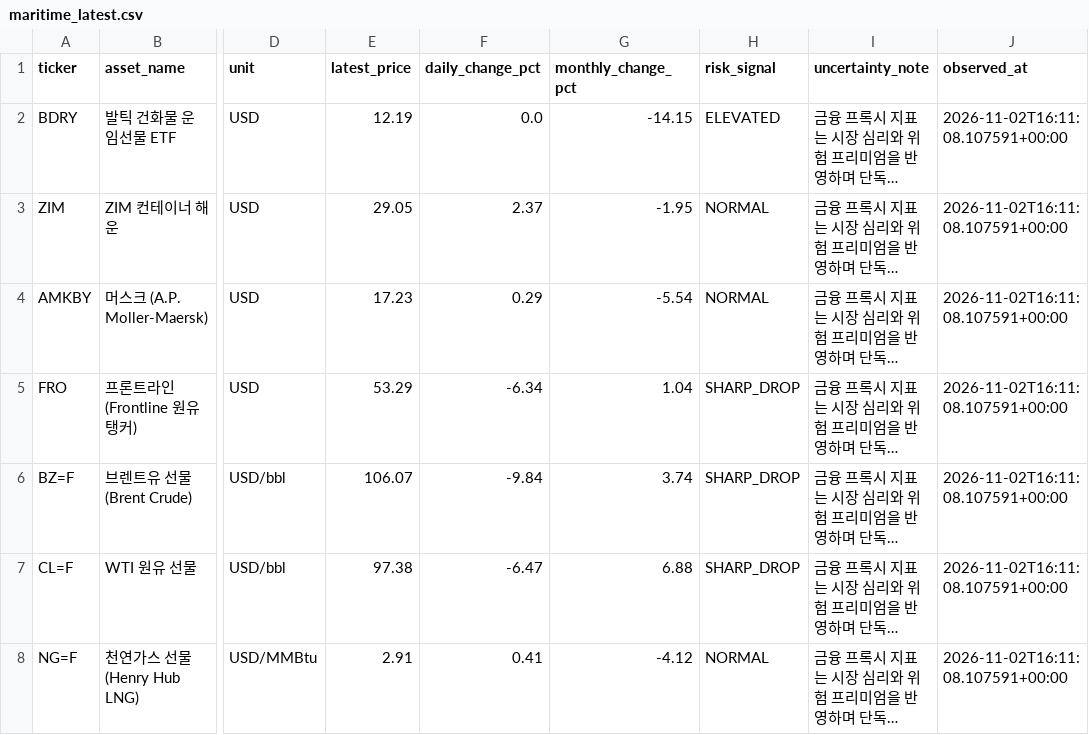
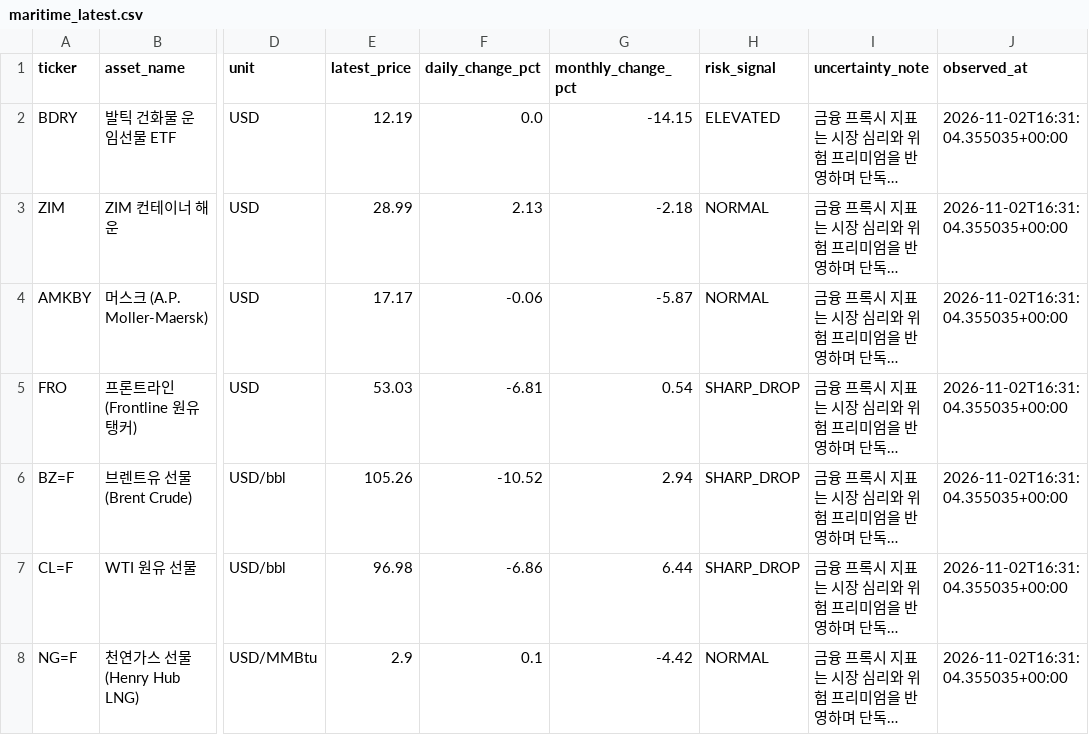
Before and after one commit to heartyhong2002-png/international-analysis, a CSV file: data/maritime_chokepoints/maritime_latest.csv, drawn as a sheet; only a part is shown, gaps mark what is left out; long unchanged cells end in …; the diff names each change by its address in the sheet, - before the commit and + after, or states it on an @@ line.

```diff
--- a/data/maritime_chokepoints/maritime_latest.csv
+++ b/data/maritime_chokepoints/maritime_latest.csv
-J2:J8 (observed_at): 2026-11-02T16:11:08.107591+00:00
+J2:J8 (observed_at): 2026-11-02T16:31:04.355035+00:00
-E3 (latest_price): 29.05
+E3 (latest_price): 28.99
-F3 (daily_change_pct): 2.37
+F3 (daily_change_pct): 2.13
-G3 (monthly_change_pct): -1.95
+G3 (monthly_change_pct): -2.18
-E4 (latest_price): 17.23
+E4 (latest_price): 17.17
-F4 (daily_change_pct): 0.29
+F4 (daily_change_pct): -0.06
-G4 (monthly_change_pct): -5.54
+G4 (monthly_change_pct): -5.87
-E5 (latest_price): 53.29
+E5 (latest_price): 53.03
-F5 (daily_change_pct): -6.34
+F5 (daily_change_pct): -6.81
-G5 (monthly_change_pct): 1.04
+G5 (monthly_change_pct): 0.54
-E6 (latest_price): 106.07
+E6 (latest_price): 105.26
-F6 (daily_change_pct): -9.84
+F6 (daily_change_pct): -10.52
-G6 (monthly_change_pct): 3.74
+G6 (monthly_change_pct): 2.94
-E7 (latest_price): 97.38
+E7 (latest_price): 96.98
-F7 (daily_change_pct): -6.47
+F7 (daily_change_pct): -6.86
-G7 (monthly_change_pct): 6.88
+G7 (monthly_change_pct): 6.44
-E8 (latest_price): 2.91
+E8 (latest_price): 2.9
-F8 (daily_change_pct): 0.41
+F8 (daily_change_pct): 0.1
-G8 (monthly_change_pct): -4.12
+G8 (monthly_change_pct): -4.42
```
Also changed, not shown: data/federal_register/federal_register_latest.csv, data/local_opinions/local_opinions_latest.csv, 14 other files.
